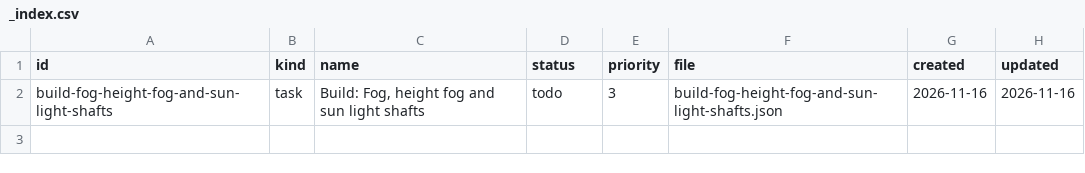
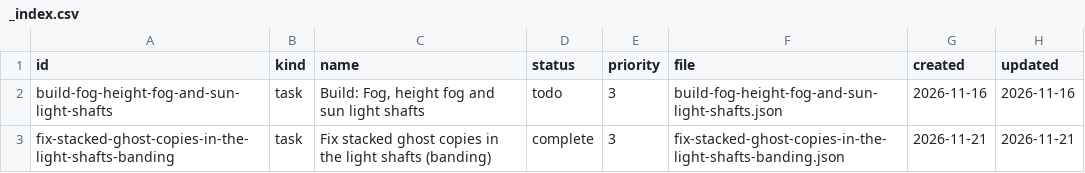
Before and after one commit to DeanWilsonDev/lantern, a CSV file: docs/kanban/renderer-visuals/fog-height-fog-and-sun-light-shafts/_index.csv, drawn as a sheet.

```diff
--- a/docs/kanban/renderer-visuals/fog-height-fog-and-sun-light-shafts/_index.csv
+++ b/docs/kanban/renderer-visuals/fog-height-fog-and-sun-light-shafts/_index.csv
@@ -2 +2,2 @@ id,kind,name,status,priority,file,created,updated
 build-fog-height-fog-and-sun-light-shafts,task,"Build: Fog, height fog and sun light shafts",todo,3,build-fog-height-fog-and-sun-light-shafts.json,2026-11-16,2026-11-16
+fix-stacked-ghost-copies-in-the-light-shafts-banding,task,Fix stacked ghost copies in the light shafts (banding),complete,3,fix-stacked-ghost-copies-in-the-light-shafts-banding.json,2026-11-21,2026-11-21
```
Also changed, not shown: 9 other files.
